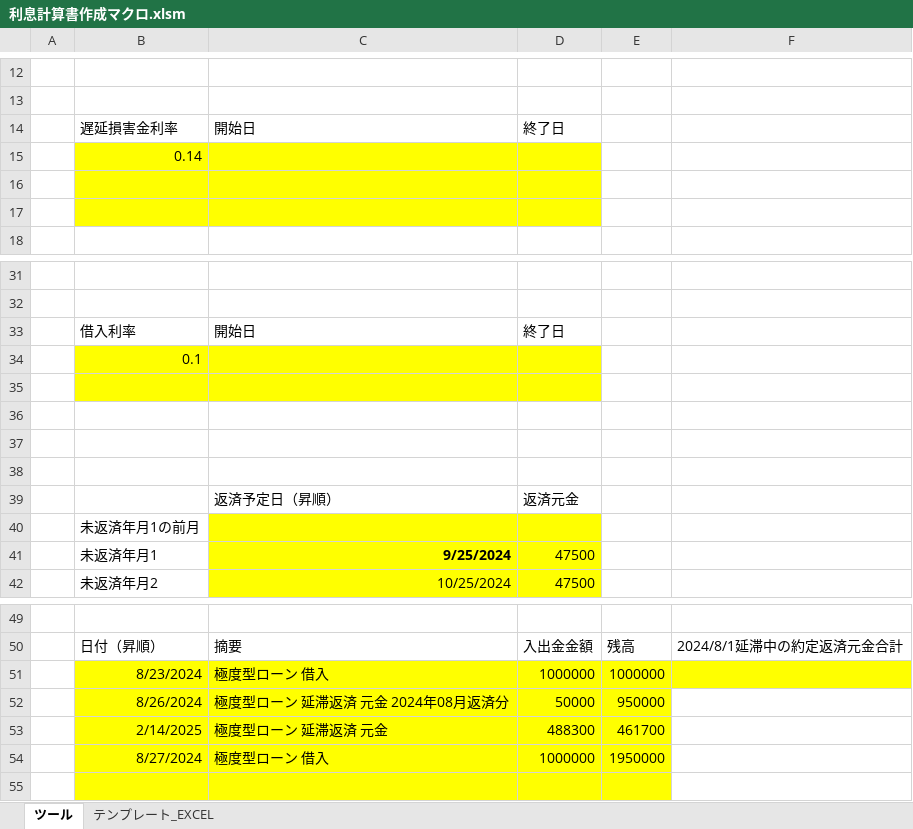
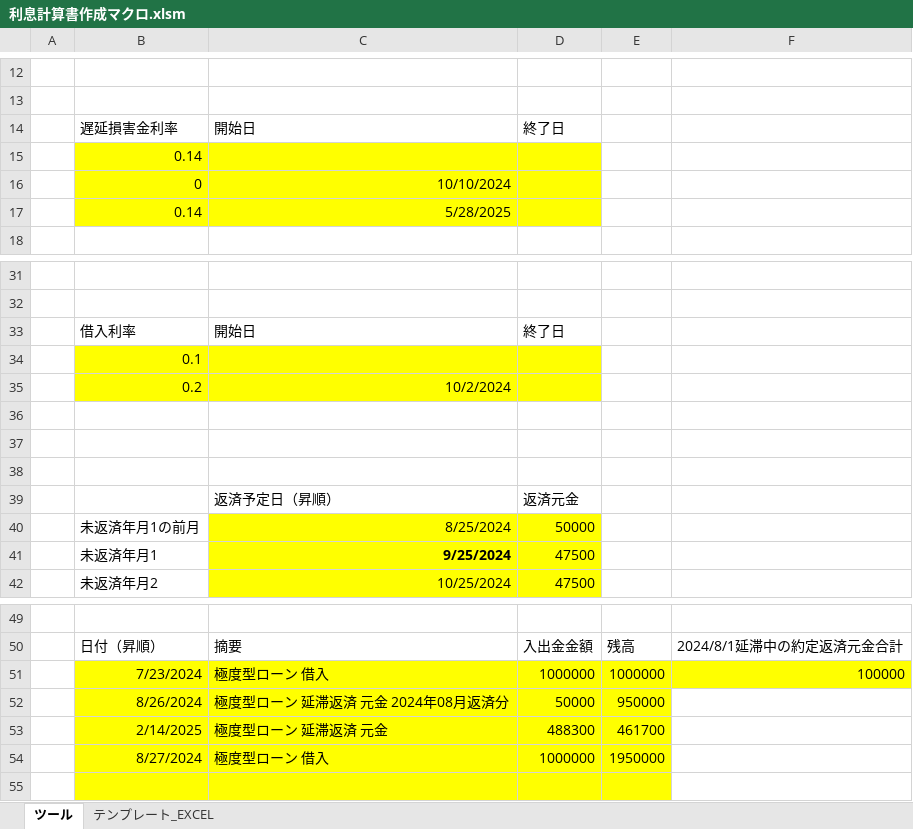
Before and after one commit to lujiegmo/vba, an Excel workbook: 利息計算書作成マクロ.xlsm, sheet ツール, drawn as a sheet; only a part is shown, gaps mark what is left out; values as stored, in another font and other column widths than the file's, no borders; charts and pictures not drawn; removed rows and columns are numbered as before the commit, all else as after; the diff names each change by its address in the sheet, - before the commit and + after, or states it on an @@ line.

```diff
--- a/利息計算書作成マクロ.xlsm (sheet ツール)
+++ b/利息計算書作成マクロ.xlsm (sheet ツール)
-row 16: (empty)
+row 16:  | 0 | 10/10/2024
-row 17: (empty)
+row 17:  | 0.14 | 5/28/2025
-row 35: (empty)
+row 35:  | 0.2 | 10/2/2024
-row 40:  | 未返済年月1の前月
+row 40:  | 未返済年月1の前月 | 8/25/2024 | 50000
-B51: 8/23/2024
+B51: 7/23/2024
-F51: (empty)
+F51: 100000
```
Also changed, not shown: 1 other file.
